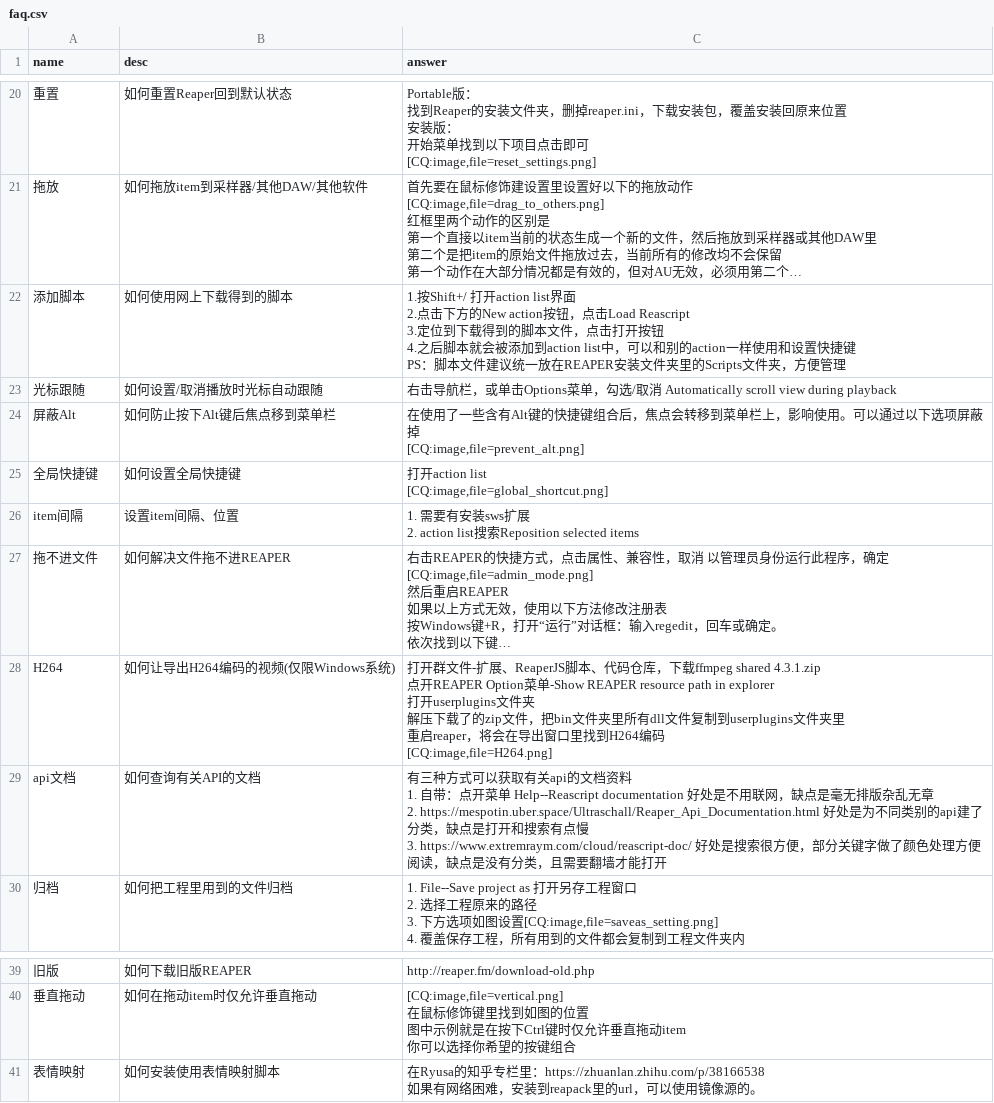
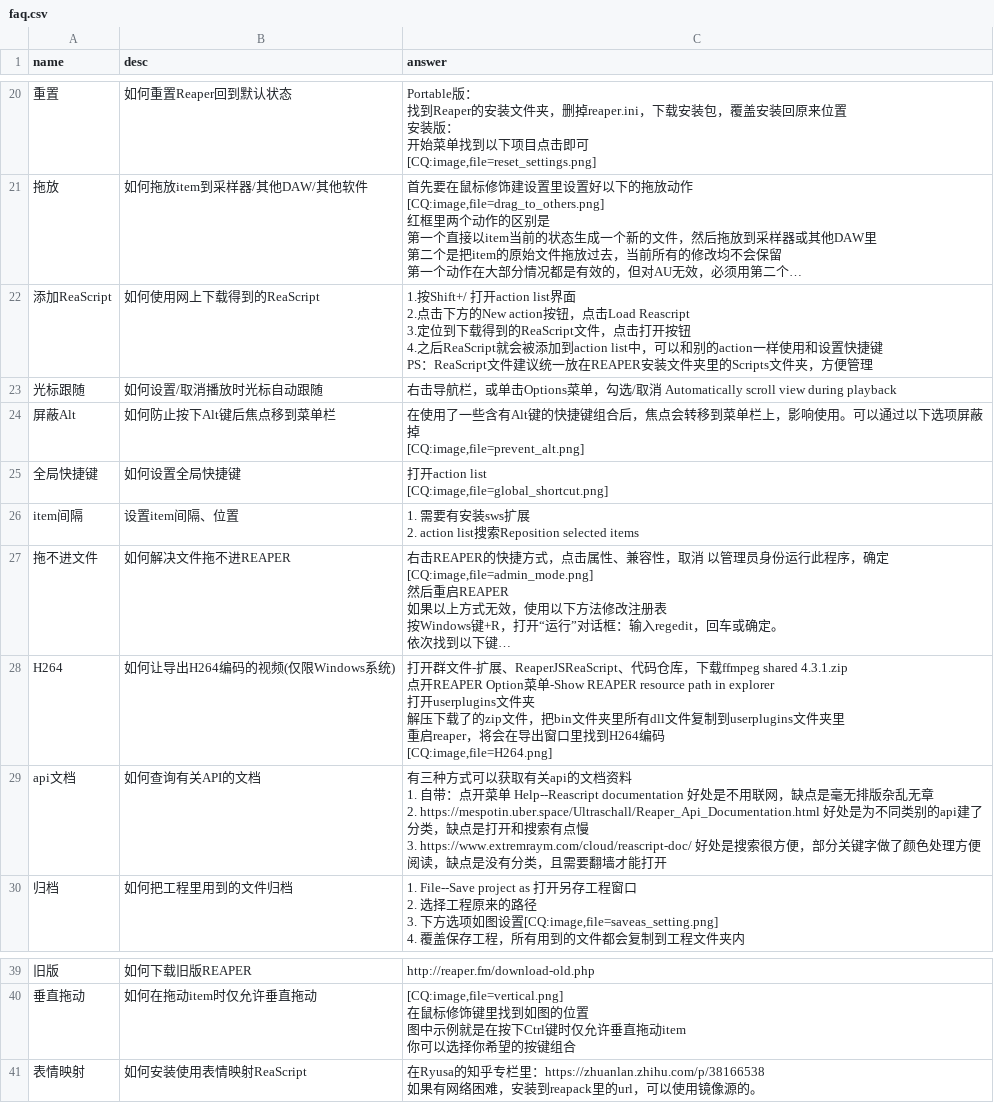
Before and after one commit to REAPER-CN/reabot.REAPER-CN, a CSV file: faq.csv, drawn as a sheet; only a part is shown, gaps mark what is left out; long unchanged cells end in …; removed rows and columns are numbered as before the commit, all else as after; ↵ is a line break in a cell; the diff names each change by its address in the sheet, - before the commit and + after, or states it on an @@ line.

Commit message:
替换脚本字眼为ReaScript

```diff
--- a/faq.csv
+++ b/faq.csv
-row 22: 添加脚本 | 如何使用网上下载得到的脚本 | 1.按Shift+/ 打开action list界面 ↵ 2.点击下方的New action按钮，点击Load Reascript ↵ 3.定位到下载得到的脚本文件，点击打开按钮 ↵ 4.之后脚本就会被添加到action list中，可以和别的action一样使用和设置快捷键 ↵ PS：脚本文件建议统一放在REAPER安装文件夹里的Scripts文件夹，方便管理
+row 22: 添加ReaScript | 如何使用网上下载得到的ReaScript | 1.按Shift+/ 打开action list界面 ↵ 2.点击下方的New action按钮，点击Load Reascript ↵ 3.定位到下载得到的ReaScript文件，点击打开按钮 ↵ 4.之后ReaScript就会被添加到action list中，可以和别的action一样使用和设置快捷键 ↵ PS：ReaScript文件建议统一放在REAPER安装文件夹里的Scripts文件夹，方便管理
-C28 (answer): …-扩展、ReaperJS脚本、代码仓…
+C28 (answer): …-扩展、ReaperJSReaScript、代码仓…
-B41 (desc): 如何安装使用表情映射脚本
+B41 (desc): 如何安装使用表情映射ReaScript
```
